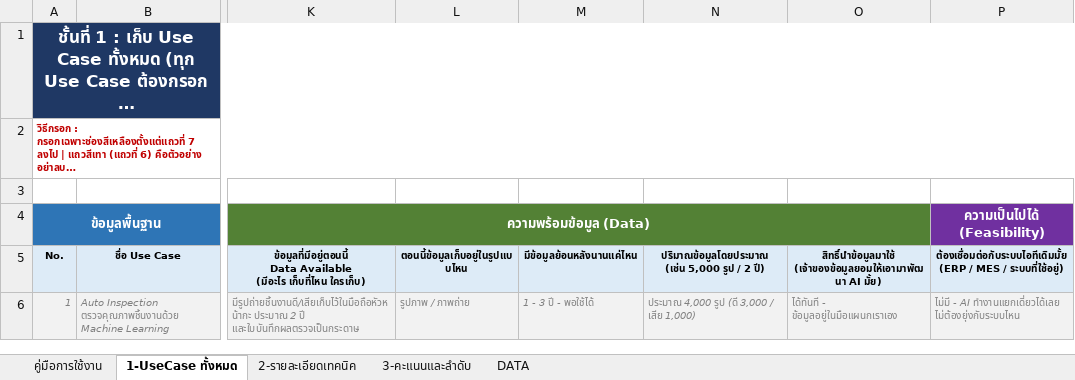
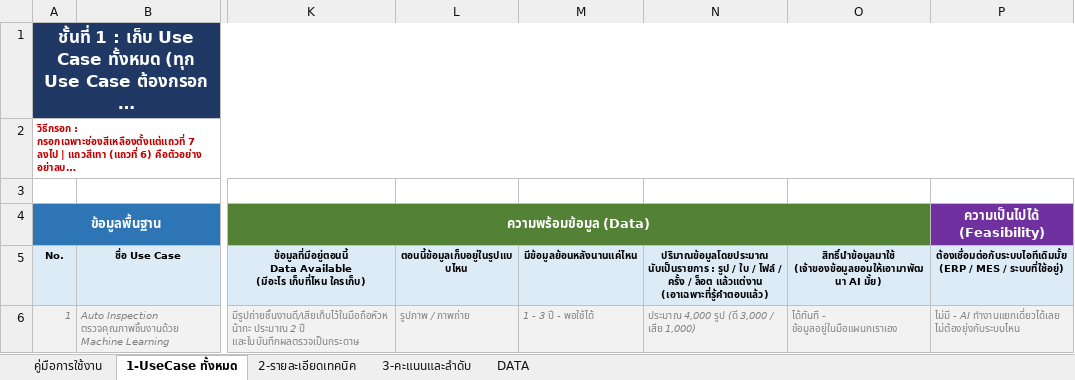
Before and after one commit to namnueng32371/use_case_web, an Excel workbook: docs/AI_UseCase_Template_v2.xlsx, sheet 1-UseCase ทั้งหมด, drawn as a sheet; only a part is shown, gaps mark what is left out; long unchanged cells end in …; values as stored, in another font and other column widths than the file's, no borders; ↵ is a line break in a cell; the diff names each change by its address in the sheet, - before the commit and + after, or states it on an @@ line.

```diff
--- a/docs/AI_UseCase_Template_v2.xlsx (sheet 1-UseCase ทั้งหมด)
+++ b/docs/AI_UseCase_Template_v2.xlsx (sheet 1-UseCase ทั้งหมด)
-N5: ปริมาณข้อมูลโดยประมาณ ↵ (เช่น 5,000 รูป / 2 ปี)
+N5: ปริมาณข้อมูลโดยประมาณ ↵ นับเป็นรายการ : รูป / ใบ / ไฟล์ / ครั้ง / ล็อต แล้วแต่งาน ↵ (เอาเฉพาะที่รู้คำตอบแล้ว)
```
Also changed, not shown: 3 other files.
